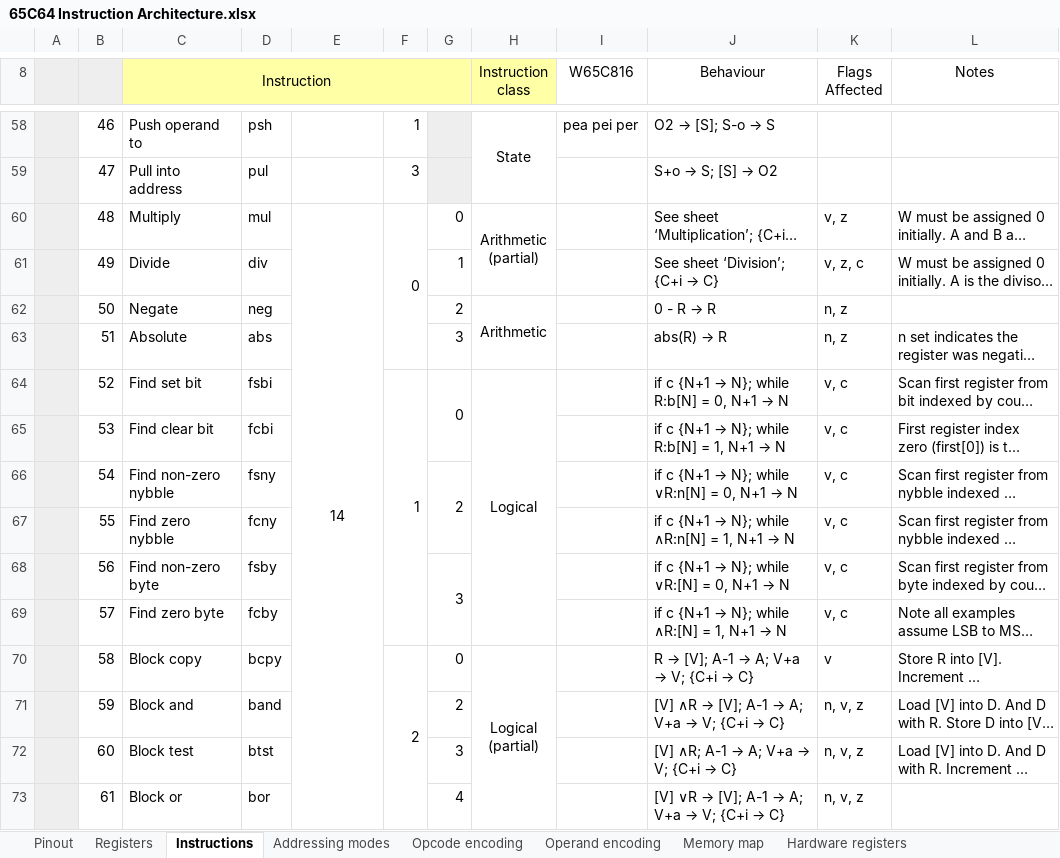
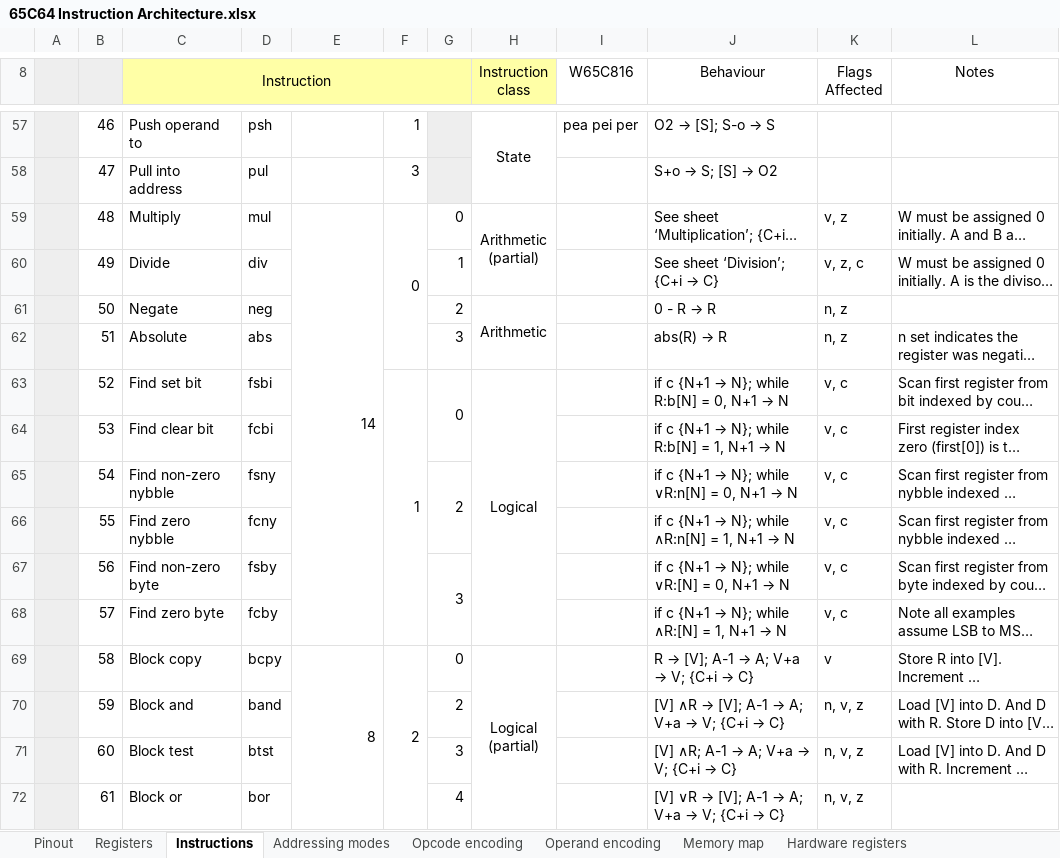
Before and after one commit to andrewpaterson/658-Computer, an Excel workbook: W65C64/65C64 Instruction Architecture.xlsx, sheet Instructions, drawn as a sheet; only a part is shown, gaps mark what is left out; long unchanged cells end in …; values as stored, in another font and other column widths than the file's, no borders; removed rows and columns are numbered as before the commit, all else as after; the diff covers the shown part only; the diff names each change by its address in the sheet, - before the commit and + after, or states it on an @@ line.

Commit message:
Made Block and Vector instruction use instruction code 8.

```diff
--- a/W65C64/65C64 Instruction Architecture.xlsx (sheet Instructions)
+++ b/W65C64/65C64 Instruction Architecture.xlsx (sheet Instructions)
-E59 alignment: center
+E59 alignment: right
-E60:E100 merged
+E59:E68 merged
-E69: (empty)
+E69: 8
+E69:E99 merged
```
Also changed, not shown: 1 removed row and cell formats elsewhere in this sheet, sheet Opcode encoding, formulas that keep their value, 1 other file.
